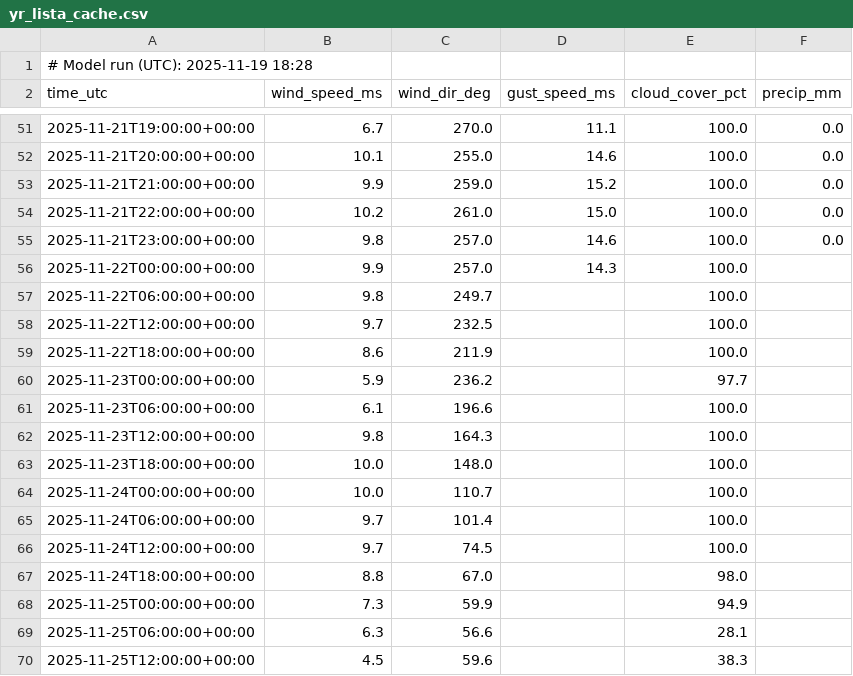
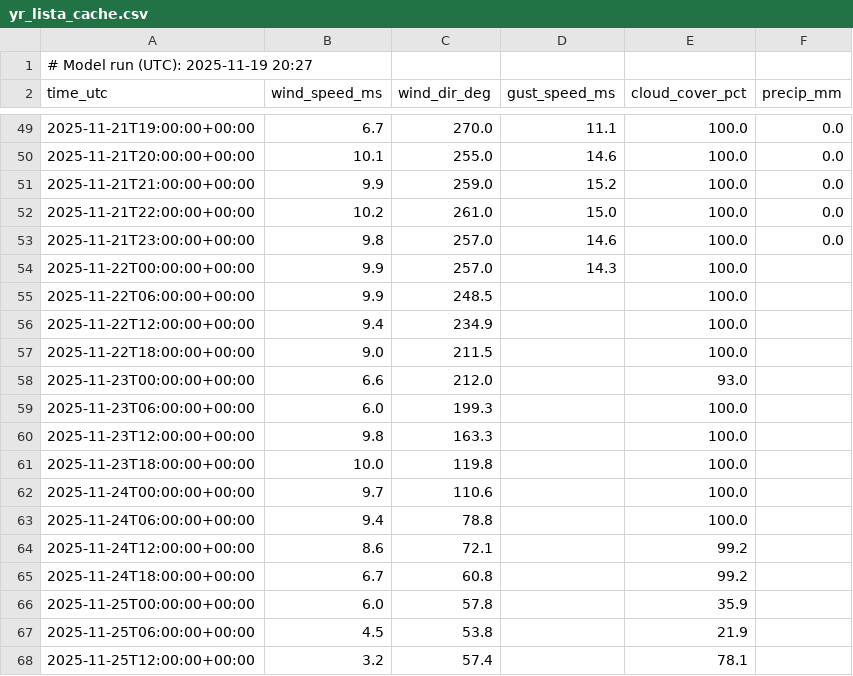
Before and after one commit to purr420/Varsel, a CSV file: surfapp/data_cache/yr_lista_cache.csv, drawn as a sheet; only a part is shown, gaps mark what is left out; the diff covers the shown part only.

```diff
--- a/surfapp/data_cache/yr_lista_cache.csv
+++ b/surfapp/data_cache/yr_lista_cache.csv
@@ -1,2 +1,2 @@
-# Model run (UTC): 2025-11-19 18:28
+# Model run (UTC): 2025-11-19 20:27
 time_utc,wind_speed_ms,wind_dir_deg,gust_speed_ms,cloud_cover_pct,precip_mm
@@ -56,15 +54,15 @@ time_utc,wind_speed_ms,wind_dir_deg,gust_speed_ms,cloud_cover_pct,precip_mm
 2025-11-22T00:00:00+00:00,9.9,257.0,14.3,100.0,
-2025-11-22T06:00:00+00:00,9.8,249.7,,100.0,
-2025-11-22T12:00:00+00:00,9.7,232.5,,100.0,
-2025-11-22T18:00:00+00:00,8.6,211.9,,100.0,
-2025-11-23T00:00:00+00:00,5.9,236.2,,97.7,
-2025-11-23T06:00:00+00:00,6.1,196.6,,100.0,
-2025-11-23T12:00:00+00:00,9.8,164.3,,100.0,
-2025-11-23T18:00:00+00:00,10.0,148.0,,100.0,
-2025-11-24T00:00:00+00:00,10.0,110.7,,100.0,
-2025-11-24T06:00:00+00:00,9.7,101.4,,100.0,
-2025-11-24T12:00:00+00:00,9.7,74.5,,100.0,
-2025-11-24T18:00:00+00:00,8.8,67.0,,98.0,
-2025-11-25T00:00:00+00:00,7.3,59.9,,94.9,
-2025-11-25T06:00:00+00:00,6.3,56.6,,28.1,
-2025-11-25T12:00:00+00:00,4.5,59.6,,38.3,
+2025-11-22T06:00:00+00:00,9.9,248.5,,100.0,
+2025-11-22T12:00:00+00:00,9.4,234.9,,100.0,
+2025-11-22T18:00:00+00:00,9.0,211.5,,100.0,
+2025-11-23T00:00:00+00:00,6.6,212.0,,93.0,
+2025-11-23T06:00:00+00:00,6.0,199.3,,100.0,
+2025-11-23T12:00:00+00:00,9.8,163.3,,100.0,
+2025-11-23T18:00:00+00:00,10.0,119.8,,100.0,
+2025-11-24T00:00:00+00:00,9.7,110.6,,100.0,
+2025-11-24T06:00:00+00:00,9.4,78.8,,100.0,
+2025-11-24T12:00:00+00:00,8.6,72.1,,99.2,
+2025-11-24T18:00:00+00:00,6.7,60.8,,99.2,
+2025-11-25T00:00:00+00:00,6.0,57.8,,35.9,
+2025-11-25T06:00:00+00:00,4.5,53.8,,21.9,
+2025-11-25T12:00:00+00:00,3.2,57.4,,78.1,
```
Also changed, not shown: 2 removed rows and 41 edited cells elsewhere in this file, surfapp/data_cache/met_lista_cache.csv, surfapp/data_public/dmi_hav_lista_readable.csv, 10 other files.
